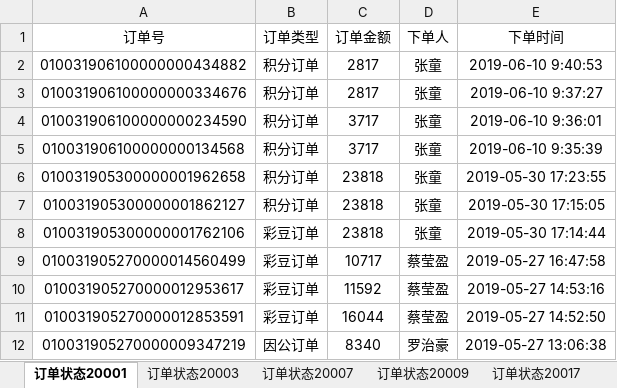
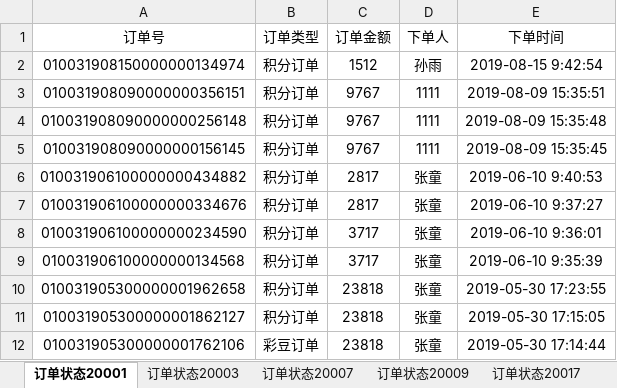
Before and after one commit to xiaotong117/four_pritices, an Excel workbook: xuping/业务金额核对2019-05-09.xlsx, sheet 订单状态20001, drawn as a sheet; only a part is shown; the shorter side is filled out with more unchanged rows; values as stored, in another font and other column widths than the file's, no borders; the diff names each change by its address in the sheet, - before the commit and + after, or states it on an @@ line.

```diff
--- a/xuping/业务金额核对2019-05-09.xlsx (sheet 订单状态20001)
+++ b/xuping/业务金额核对2019-05-09.xlsx (sheet 订单状态20001)
+row 2: 010031908150000000134974 | 积分订单 | 1512 | 孙雨 | 2019-08-15 9:42:54
+row 3: 010031908090000000356151 | 积分订单 | 9767 | 1111 | 2019-08-09 15:35:51
+row 4: 010031908090000000256148 | 积分订单 | 9767 | 1111 | 2019-08-09 15:35:48
+row 5: 010031908090000000156145 | 积分订单 | 9767 | 1111 | 2019-08-09 15:35:45
```
Also changed, not shown: sheet 订单状态20017, sheet 订单状态20019, sheet 订单状态20021, 6 other files.
